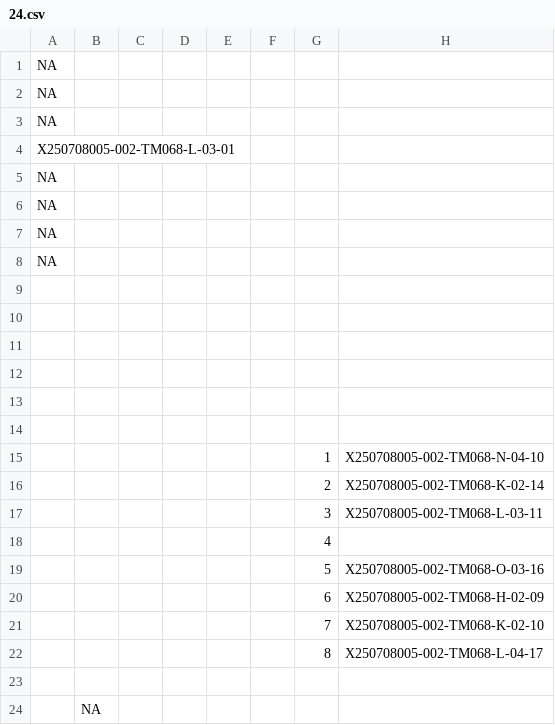
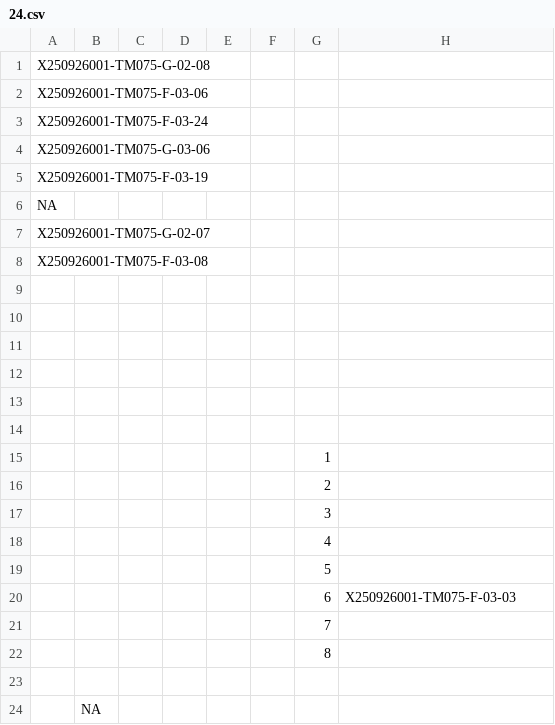
Before and after one commit to bensotired/Laserx_CT-3103A_YX, a CSV file: LaserX_TesterLibrary/SerialNumber/24.csv, drawn as a sheet.

```diff
--- a/LaserX_TesterLibrary/SerialNumber/24.csv
+++ b/LaserX_TesterLibrary/SerialNumber/24.csv
@@ -1,9 +1,9 @@
+X250926001-TM075-G-02-08,,,,,,,
+X250926001-TM075-F-03-06,,,,,,,
+X250926001-TM075-F-03-24,,,,,,,
+X250926001-TM075-G-03-06,,,,,,,
+X250926001-TM075-F-03-19,,,,,,,
 NA,,,,,,,
-NA,,,,,,,
-NA,,,,,,,
-X250708005-002-TM068-L-03-01,,,,,,,
-NA,,,,,,,
-NA,,,,,,,
-NA,,,,,,,
-NA,,,,,,,
+X250926001-TM075-G-02-07,,,,,,,
+X250926001-TM075-F-03-08,,,,,,,
 ,,,,,,,
@@ -14,10 +14,10 @@ NA,,,,,,,
 ,,,,,,,
-,,,,,,1,X250708005-002-TM068-N-04-10
-,,,,,,2,X250708005-002-TM068-K-02-14
-,,,,,,3,X250708005-002-TM068-L-03-11
+,,,,,,1,
+,,,,,,2,
+,,,,,,3,
 ,,,,,,4,
-,,,,,,5,X250708005-002-TM068-O-03-16
-,,,,,,6,X250708005-002-TM068-H-02-09
-,,,,,,7,X250708005-002-TM068-K-02-10
-,,,,,,8,X250708005-002-TM068-L-04-17
+,,,,,,5,
+,,,,,,6,X250926001-TM075-F-03-03
+,,,,,,7,
+,,,,,,8,
 ,,,,,,,
```
Also changed, not shown: LaserX_TesterLibrary/SerialNumber/28.csv, LaserX_TesterLibrary/SerialNumber/35.csv, 11 other files.
